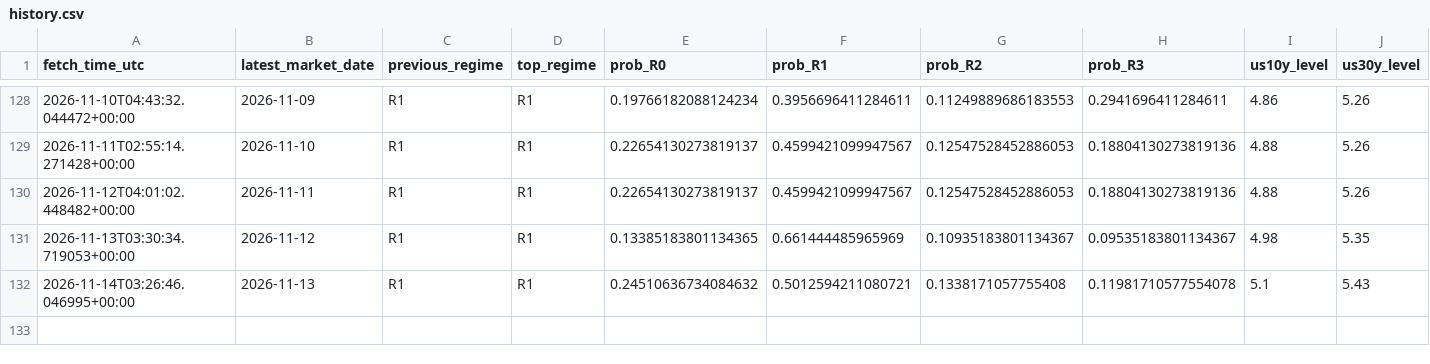
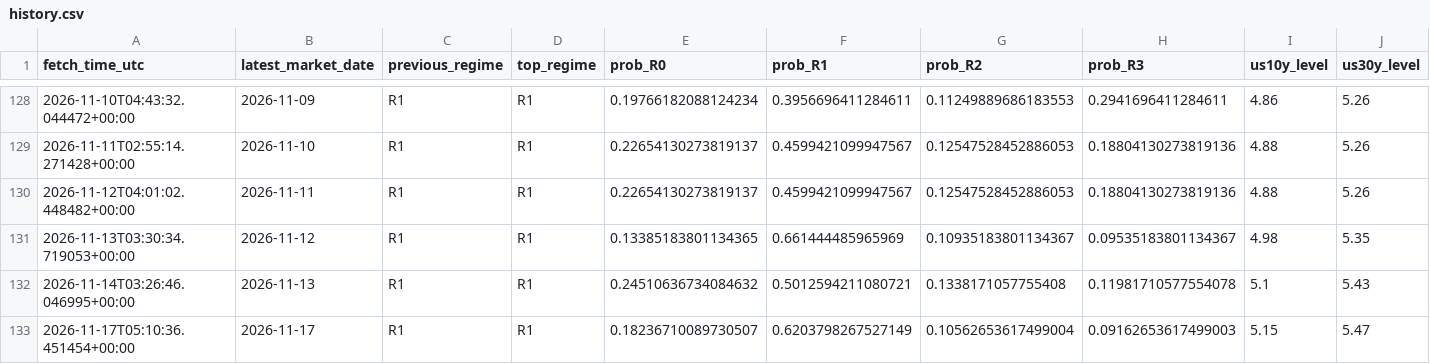
Before and after one commit to harryz77-ai/macro-regime-experiment, a CSV file: data/history.csv, drawn as a sheet; only a part is shown, gaps mark what is left out; rows hold the shown columns only; the diff names each change by its address in the sheet, - before the commit and + after, or states it on an @@ line.

```diff
--- a/data/history.csv
+++ b/data/history.csv
+row 133: 2026-11-17T05:10:36.451454+00:00 | 2026-11-17 | R1 | R1 | 0.18236710089730507 | 0.6203798267527149 | 0.10562653617499004 | 0.09162653617499003 | 5.15 | 5.47
```
Also changed, not shown: 2 other files.
